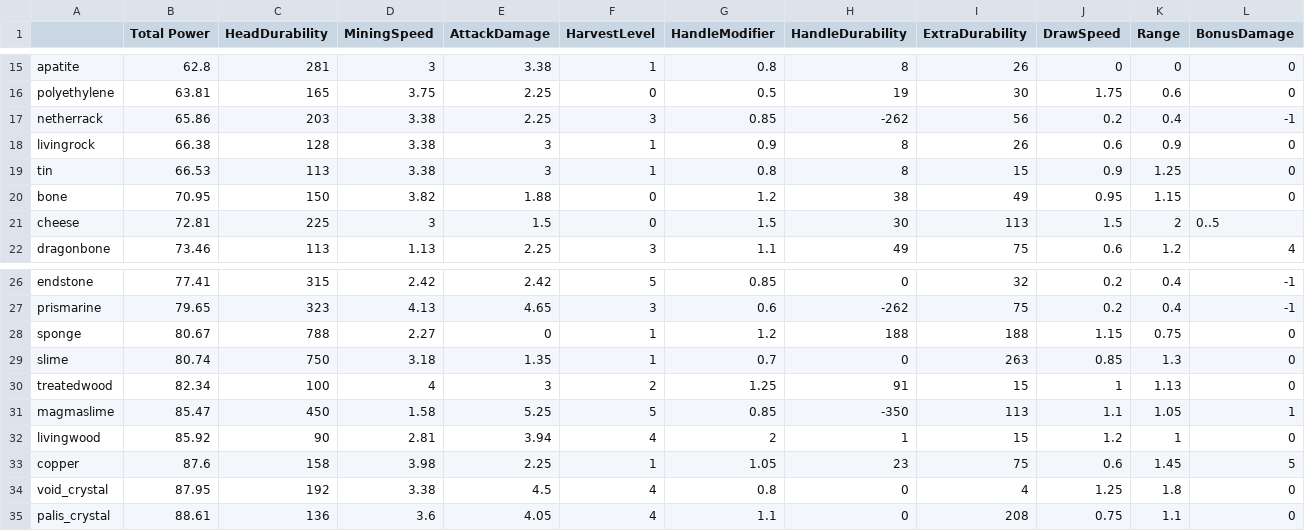
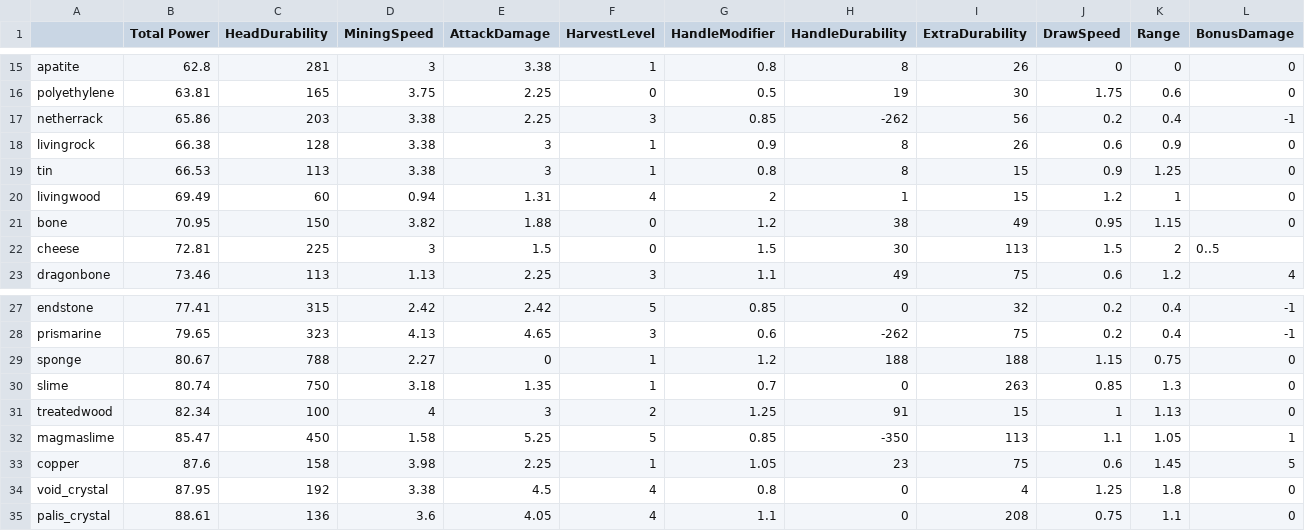
Before and after one commit to EnigmaticaModpacks/Enigmatica2Expert, a CSV file: dev/tools/tcon/stats/Stats.csv, drawn as a sheet; only a part is shown, gaps mark what is left out; removed rows and columns are numbered as before the commit, all else as after; the diff names each change by its address in the sheet, - before the commit and + after, or states it on an @@ line.

```diff
--- a/dev/tools/tcon/stats/Stats.csv
+++ b/dev/tools/tcon/stats/Stats.csv
+row 20: livingwood | 69.49 | 60 | 0.94 | 1.31 | 4 | 2 | 1 | 15 | 1.2 | 1 | 0
-row 32: livingwood | 85.92 | 90 | 2.81 | 3.94 | 4 | 2 | 1 | 15 | 1.2 | 1 | 0
```
Also changed, not shown: dev/tools/tcon/tweaks/Stat Tweaks.csv.
